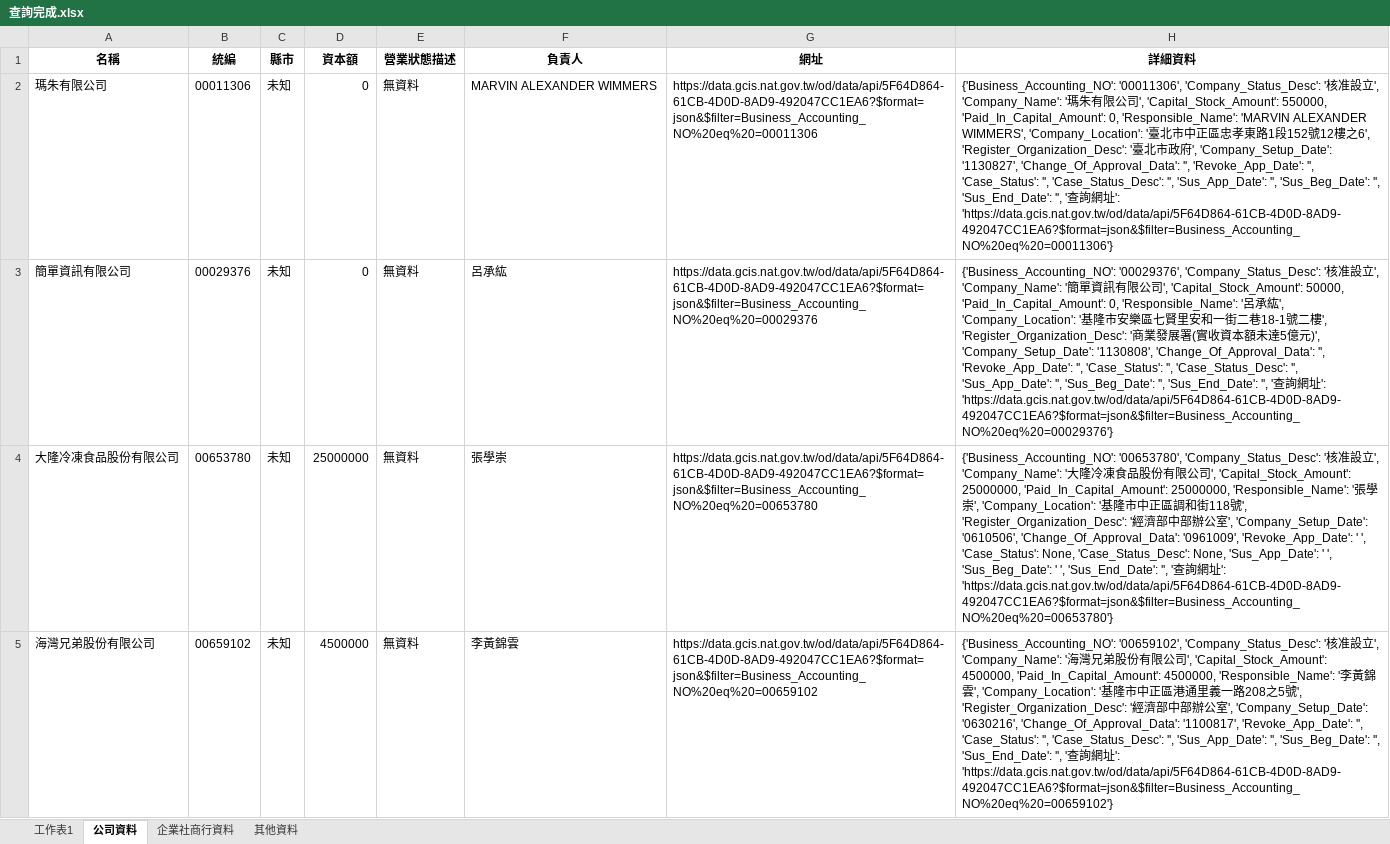
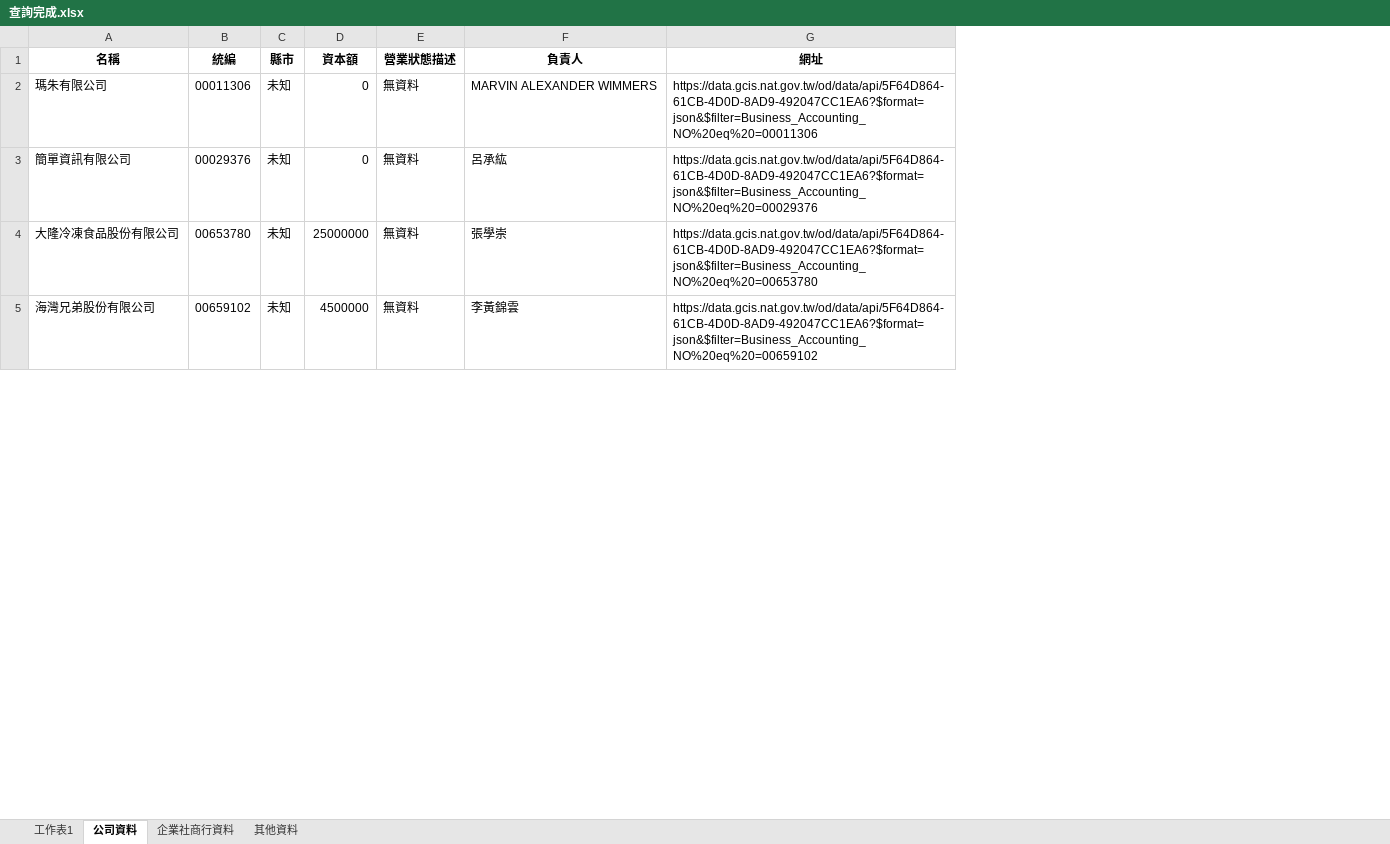
Before and after one commit to ken1010533/your_project, an Excel workbook: 範本/查詢完成.xlsx, sheet 公司資料, drawn as a sheet; only a part is shown; values as stored, in another font and other column widths than the file's, no borders; the diff names each change by its address in the sheet, - before the commit and + after, or states it on an @@ line.

```diff
--- a/範本/查詢完成.xlsx (sheet 公司資料)
+++ b/範本/查詢完成.xlsx (sheet 公司資料)
-column H (詳細資料), rows 2-5: {'Business_Accounting_NO': '00011306', 'Company_Status_Desc': '核准設立', 'Company_Name': '瑪朱有限公司', 'Capital_Stock_Amount': 550000, 'Paid_In_Capital_Amount': 0, 'Responsible_Name': 'MARVIN ALEXANDER WIMMERS', 'Company_Location': '臺北市中正區忠孝東路1段152號12樓之6', 'Register_Organization_Desc': '臺北市政府', 'Company_Setup_Date': '1130827', 'Change_Of_Approval_Data': '', 'Revoke_App_Date': '', 'Case_Status': '', 'Case_Status_Desc': '', 'Sus_App_Date': '', 'Sus_Beg_Date': '', 'Sus_End_Date': '', '查詢網址': 'https://data.gcis.nat.gov.tw/od/data/api/5F64D864-61CB-4D0D-8AD9-492047CC1EA6?$format=json&$filter=Business_Accounting_NO%20eq%20=00011306'} | {'Business_Accounting_NO': '00029376', 'Company_Status_Desc': '核准設立', 'Company_Name': '簡單資訊有限公司', 'Capital_Stock_Amount': 50000, 'Paid_In_Capital_Amount': 0, 'Responsible_Name': '呂承紘', 'Company_Location': '基隆市安樂區七賢里安和一街二巷18-1號二樓', 'Register_Organization_Desc': '商業發展署(實收資本額未達5億元)', 'Company_Setup_Date': '1130808', 'Change_Of_Approval_Data': '', 'Revoke_App_Date': '', 'Case_Status': '', 'Case_Status_Desc': '', 'Sus_App_Date': '', 'Sus_Beg_Date': '', 'Sus_End_Date': '', '查詢網址': 'https://data.gcis.nat.gov.tw/od/data/api/5F64D864-61CB-4D0D-8AD9-492047CC1EA6?$format=json&$filter=Business_Accounting_NO%20eq%20=00029376'} | {'Business_Accounting_NO': '00653780', 'Company_Status_Desc': '核准設立', 'Company_Name': '大隆冷凍食品股份有限公司', 'Capital_Stock_Amount': 25000000, 'Paid_In_Capital_Amount': 25000000, 'Responsible_Name': '張學崇', 'Company_Location': '基隆市中正區調和街118號', 'Register_Organization_Desc': '經濟部中部辦公室', 'Company_Setup_Date': '0610506', 'Change_Of_Approval_Data': '0961009', 'Revoke_App_Date': ' ', 'Case_Status': None, 'Case_Status_Desc': None, 'Sus_App_Date': ' ', 'Sus_Beg_Date': ' ', 'Sus_End_Date': '', '查詢網址': 'https://data.gcis.nat.gov.tw/od/data/api/5F64D864-61CB-4D0D-8AD9-492047CC1EA6?$format=json&$filter=Business_Accounting_NO%20eq%20=00653780'} | {'Business_Accounting_NO': '00659102', 'Company_Status_Desc': '核准設立', 'Company_Name': '海灣兄弟股份有限公司', 'Capital_Stock_Amount': 4500000, 'Paid_In_Capital_Amount': 4500000, 'Responsible_Name': '李黃錦雲', 'Company_Location': '基隆市中正區港通里義一路208之5號', 'Register_Organization_Desc': '經濟部中部辦公室', 'Company_Setup_Date': '0630216', 'Change_Of_Approval_Data': '1100817', 'Revoke_App_Date': '', 'Case_Status': '', 'Case_Status_Desc': '', 'Sus_App_Date': '', 'Sus_Beg_Date': '', 'Sus_End_Date': '', '查詢網址': 'https://data.gcis.nat.gov.tw/od/data/api/5F64D864-61CB-4D0D-8AD9-492047CC1EA6?$format=json&$filter=Business_Accounting_NO%20eq%20=00659102'}
```
Also changed, not shown: sheet 工作表1, sheet 企業社商行資料, 2 other files.
